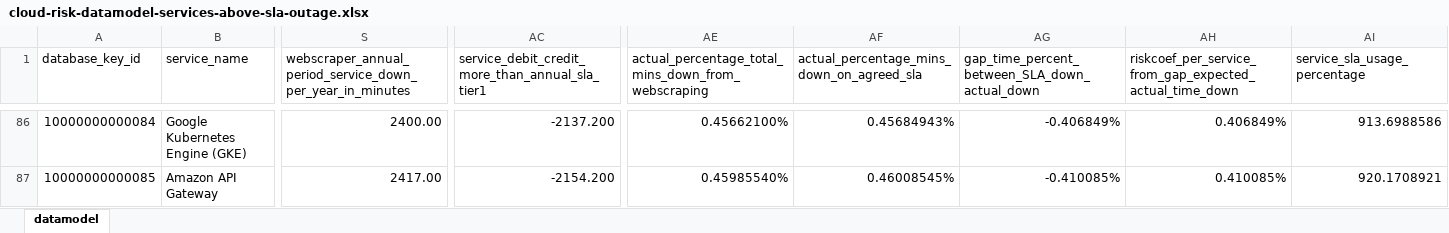
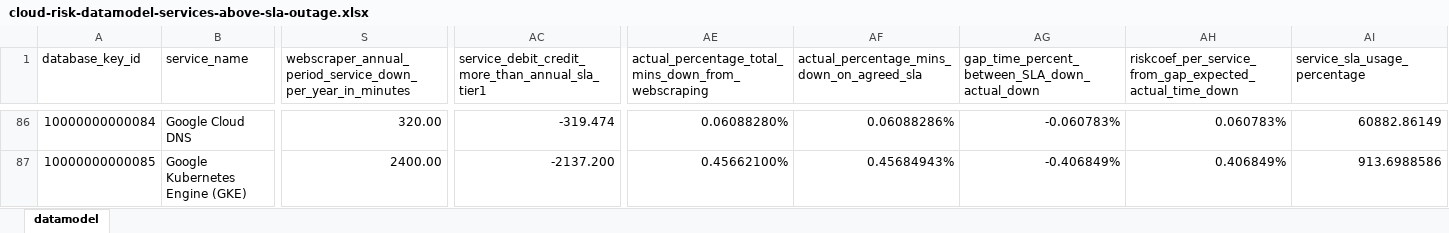
Before and after one commit to jpacerqueira/insureyourtechcloudgraph, an Excel workbook: information/datamodel/cloud-risk-datamodel-services-above-sla-outage.xlsx, sheet datamodel, drawn as a sheet; only a part is shown, gaps mark what is left out; values as stored, in another font and other column widths than the file's, no cell formats; charts and pictures not drawn; the diff covers the shown part only; the diff names each change by its address in the sheet, - before the commit and + after, or states it on an @@ line.

Commit message:
Marked missing services , needs better approach - Dictionary handcoded is becoming too much woor

```diff
--- a/information/datamodel/cloud-risk-datamodel-services-above-sla-outage.xlsx (sheet datamodel)
+++ b/information/datamodel/cloud-risk-datamodel-services-above-sla-outage.xlsx (sheet datamodel)
-B86 (service_name): Google Kubernetes Engine (GKE)
+B86 (service_name): Google Cloud DNS
-S86: 2400.00
+S86: 320.00
-AC86: -2137.200
+AC86: -319.474
-AE86: 0.45662100%
+AE86: 0.06088280%
-AF86: 0.45684943%
+AF86: 0.06088286%
-AG86: -0.406849%
+AG86: -0.060783%
-AH86: 0.406849%
+AH86: 0.060783%
-AI86 (service_sla_usage_percentage): 913.6988586
+AI86 (service_sla_usage_percentage): 60882.86149
-B87 (service_name): Amazon API Gateway
+B87 (service_name): Google Kubernetes Engine (GKE)
-S87: 2417.00
+S87: 2400.00
-AC87: -2154.200
+AC87: -2137.200
-AE87: 0.45985540%
+AE87: 0.45662100%
-AF87: 0.46008545%
+AF87: 0.45684943%
-AG87: -0.410085%
+AG87: -0.406849%
-AH87: 0.410085%
+AH87: 0.406849%
-AI87 (service_sla_usage_percentage): 920.1708921
+AI87 (service_sla_usage_percentage): 913.6988586
```
Also changed, not shown: 1 added row and 465 edited cells elsewhere in this sheet, cell formats, hidden cells, 10 other files.
